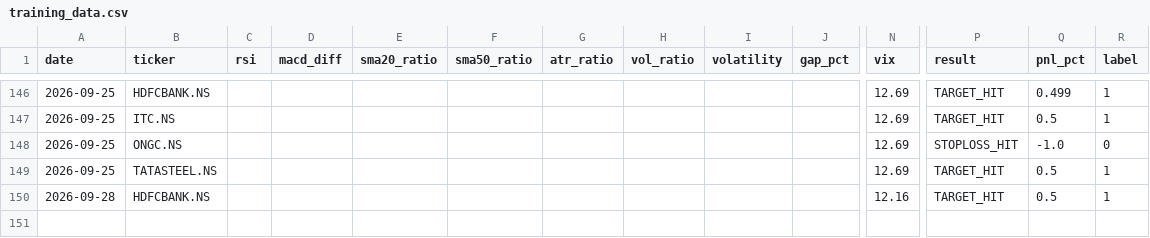
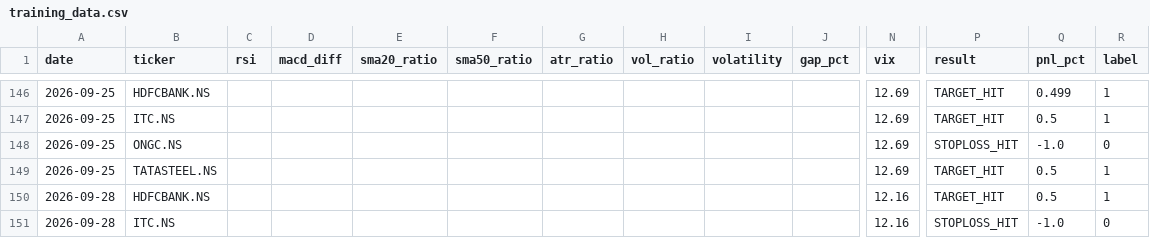
Before and after one commit to gangeshchawla/intraday-signals, a CSV file: logs/training_data.csv, drawn as a sheet; only a part is shown, gaps mark what is left out; rows hold the shown columns only; the diff names each change by its address in the sheet, - before the commit and + after, or states it on an @@ line.

Commit message:
📊 Auto-update logs/training_data.csv

```diff
--- a/logs/training_data.csv
+++ b/logs/training_data.csv
+row 151: 2026-09-28 | ITC.NS |  |  |  |  |  |  |  |  | 12.16 | STOPLOSS_HIT | -1.0 | 0
```
